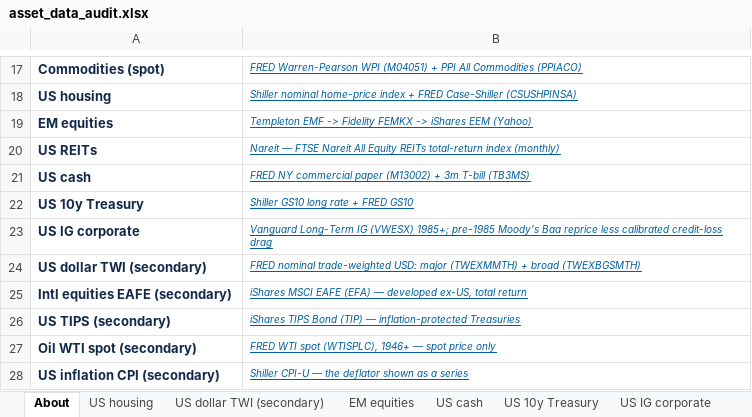
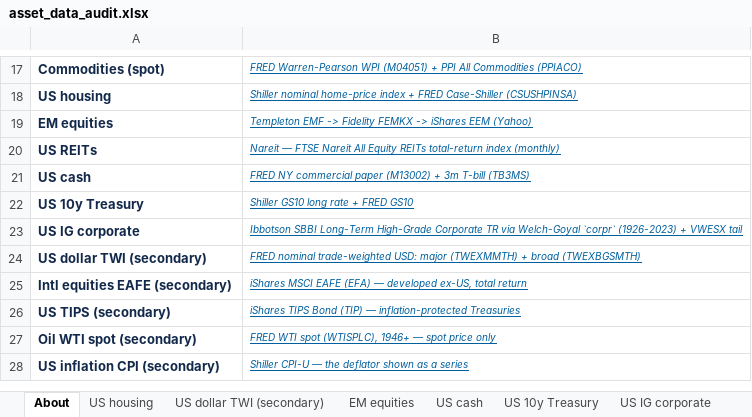
Before and after one commit to jhdavis789/gold-holders-dashboard, an Excel workbook: asset_data_audit.xlsx, sheet About, drawn as a sheet; only a part is shown, gaps mark what is left out; values as stored, in another font and other column widths than the file's, no borders; the diff names each change by its address in the sheet, - before the commit and + after, or states it on an @@ line.

Commit message:
credit series -> actual realized SBBI corpr returns (Welch-Goyal) + VWESX tail

```diff
--- a/asset_data_audit.xlsx (sheet About)
+++ b/asset_data_audit.xlsx (sheet About)
-B23: Vanguard Long-Term IG (VWESX) 1985+; pre-1985 Moody's Baa reprice less calibrated credit-loss drag
+B23: Ibbotson SBBI Long-Term High-Grade Corporate TR via Welch-Goyal `corpr` (1926-2023) + VWESX tail
```
Also changed, not shown: sheet US IG corporate, sheet Proxy eval — IG corporate, sheet US IG corp VWESX leg, 4 other files.
